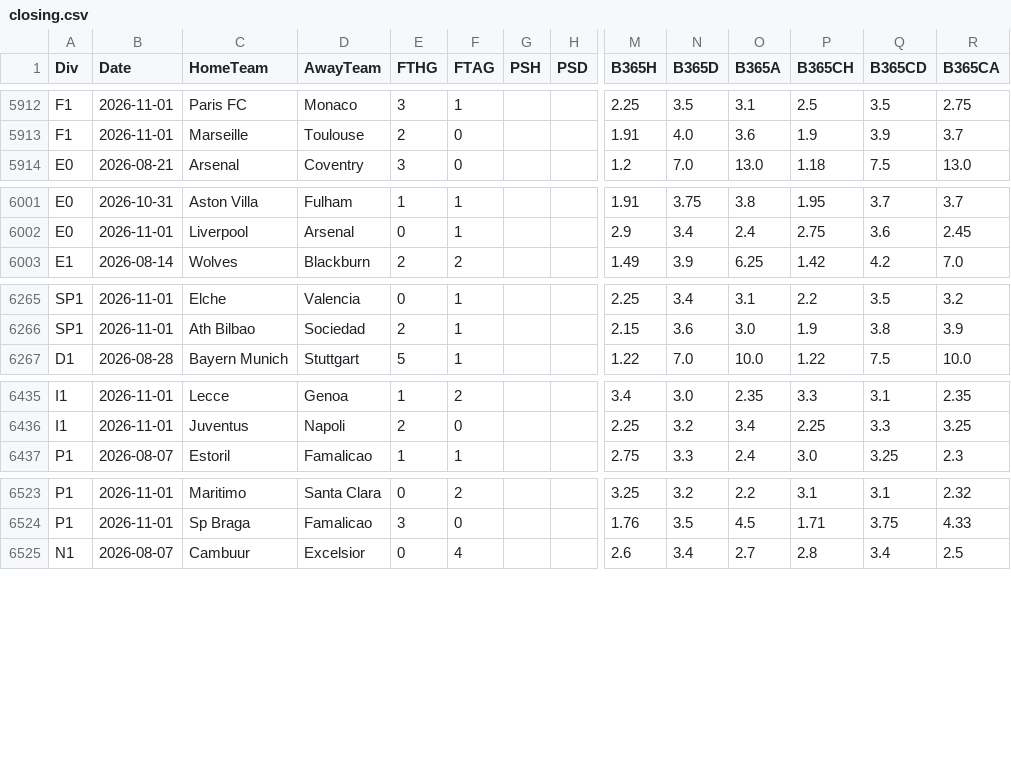
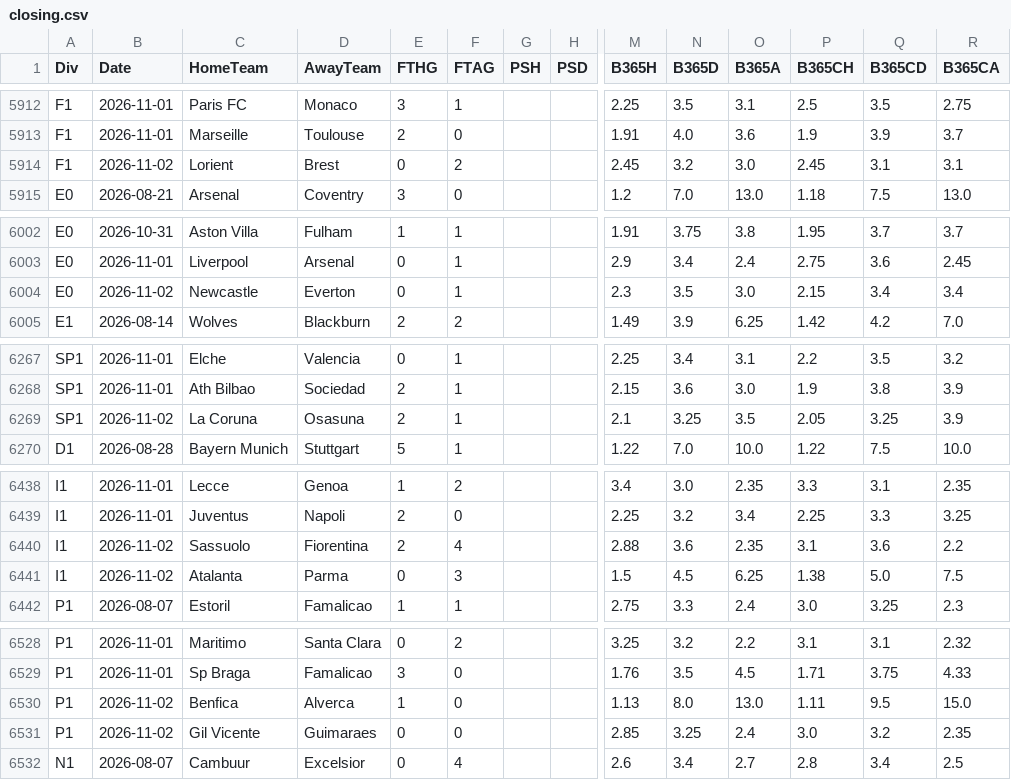
Before and after one commit to Skysaks/LAMBDA90, a CSV file: data/closing.csv, drawn as a sheet; only a part is shown, gaps mark what is left out; rows hold the shown columns only; the diff names each change by its address in the sheet, - before the commit and + after, or states it on an @@ line.

```diff
--- a/data/closing.csv
+++ b/data/closing.csv
+row 5914: F1 | 2026-11-02 | Lorient | Brest | 0 | 2 |  |  | 2.45 | 3.2 | 3.0 | 2.45 | 3.1 | 3.1
+row 6004: E0 | 2026-11-02 | Newcastle | Everton | 0 | 1 |  |  | 2.3 | 3.5 | 3.0 | 2.15 | 3.4 | 3.4
+row 6269: SP1 | 2026-11-02 | La Coruna | Osasuna | 2 | 1 |  |  | 2.1 | 3.25 | 3.5 | 2.05 | 3.25 | 3.9
+row 6440: I1 | 2026-11-02 | Sassuolo | Fiorentina | 2 | 4 |  |  | 2.88 | 3.6 | 2.35 | 3.1 | 3.6 | 2.2
+row 6441: I1 | 2026-11-02 | Atalanta | Parma | 0 | 3 |  |  | 1.5 | 4.5 | 6.25 | 1.38 | 5.0 | 7.5
+row 6530: P1 | 2026-11-02 | Benfica | Alverca | 1 | 0 |  |  | 1.13 | 8.0 | 13.0 | 1.11 | 9.5 | 15.0
+row 6531: P1 | 2026-11-02 | Gil Vicente | Guimaraes | 0 | 0 |  |  | 2.85 | 3.25 | 2.4 | 3.0 | 3.2 | 2.35
```
Also changed, not shown: data/recent.csv, 9 other files.
